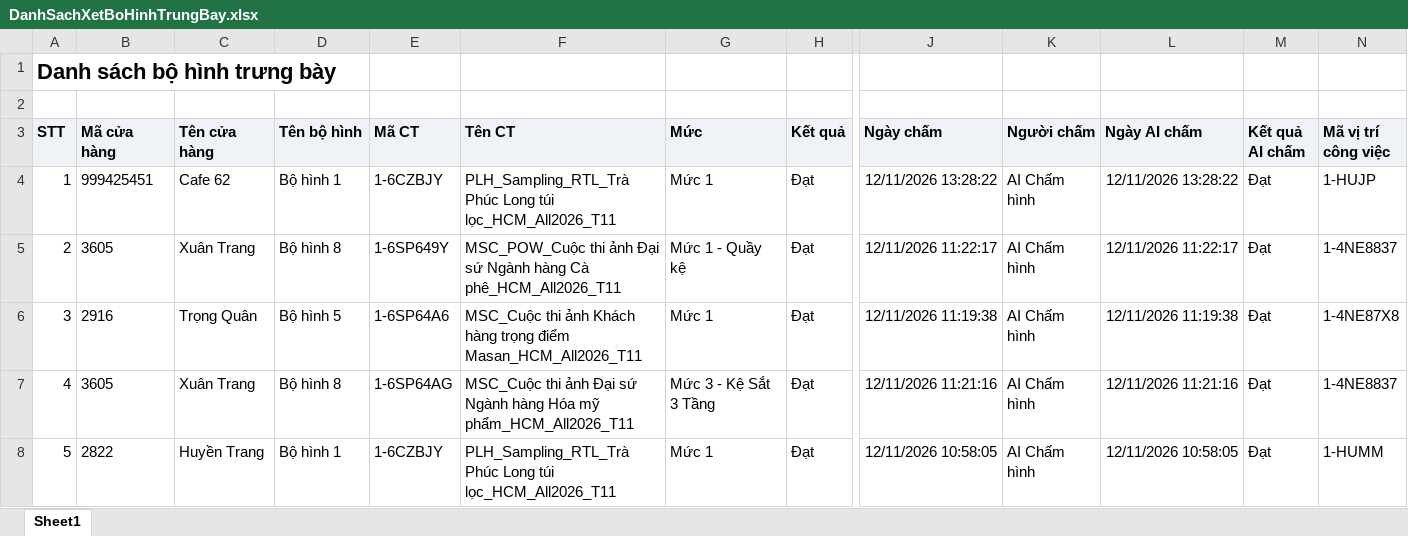
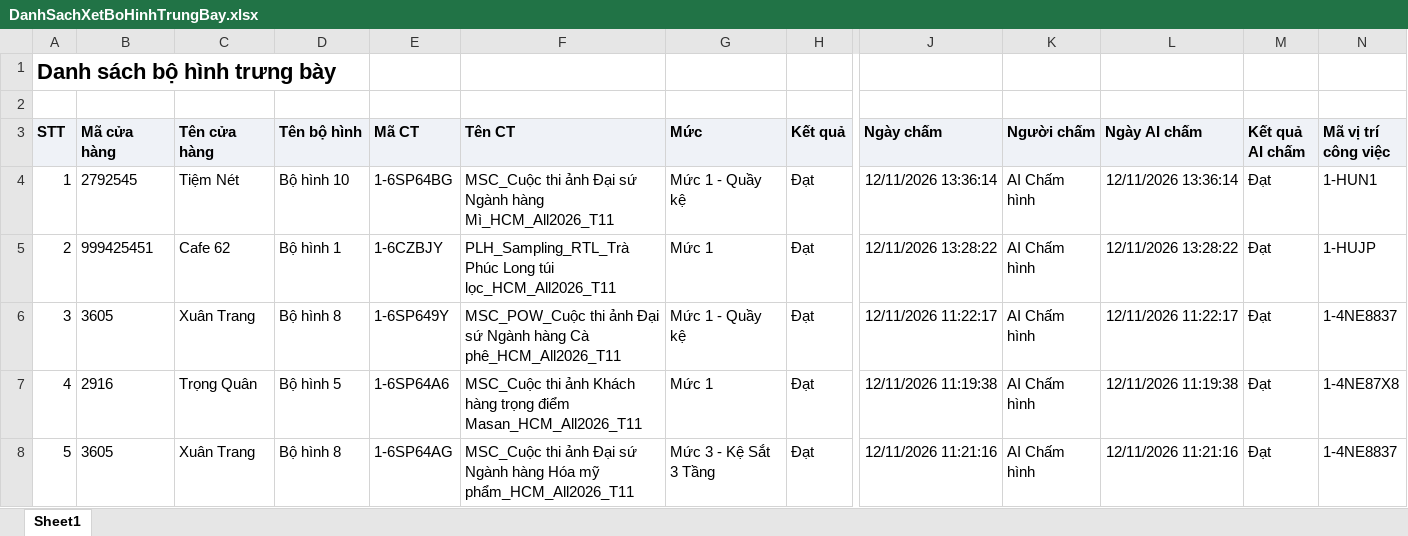
Before and after one commit to Tantt2026/Dashboard-Masan, an Excel workbook: data/Thang11/DanhSachXetBoHinhTrungBay.xlsx, sheet Sheet1, drawn as a sheet; only a part is shown, gaps mark what is left out; the shorter side is filled out with more unchanged rows; values as stored, in another font and other column widths than the file's, no borders; addresses are those after the commit; rows hold the shown columns only; the diff names each change by its address in the sheet, - before the commit and + after, or states it on an @@ line.

```diff
--- a/data/Thang11/DanhSachXetBoHinhTrungBay.xlsx (sheet Sheet1)
+++ b/data/Thang11/DanhSachXetBoHinhTrungBay.xlsx (sheet Sheet1)
+row 4: 1 | 2792545 | Tiệm Nét | Bộ hình 10 | 1-6SP64BG | MSC_Cuộc thi ảnh Đại sứ Ngành hàng Mì_HCM_All2026_T11 | Mức 1 - Quầy kệ | Đạt | 12/11/2026 13:36:14 | AI Chấm hình | 12/11/2026 13:36:14 | Đạt | 1-HUN1
@@ column A (STT) renumbered from row 5 down @@
```
Also changed, not shown: data/Thang11/DANH_SACH_KET_QUA_CUA_HANG_THAM_GIA_CHUONG_TRINH.xlsx, data/Thang11/DanhSachLichViengTham.xlsx, 2 other files.
